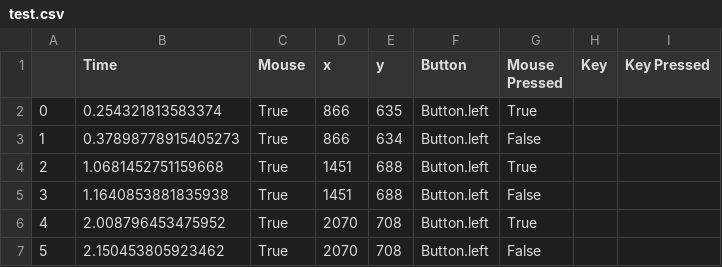
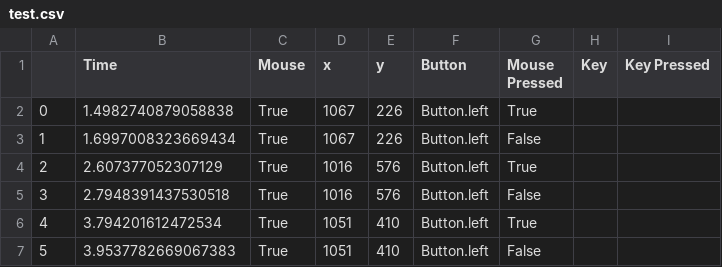
Before and after one commit to salennon/kbm_recorder, a CSV file: recordings/test.csv, drawn as a sheet.

Commit message:
Solved mouse movement issue - method mouse.move used was relative instead of absolute position. Replace with mouse.position. Still issue if icon scaling used in Windows - fix needed

```diff
--- a/recordings/test.csv
+++ b/recordings/test.csv
@@ -1,7 +1,7 @@
 ,Time,Mouse,x,y,Button,Mouse Pressed,Key,Key Pressed
-0,0.254321813583374,True,866,635,Button.left,True,,
-1,0.37898778915405273,True,866,634,Button.left,False,,
-2,1.0681452751159668,True,1451,688,Button.left,True,,
-3,1.1640853881835938,True,1451,688,Button.left,False,,
-4,2.008796453475952,True,2070,708,Button.left,True,,
-5,2.150453805923462,True,2070,708,Button.left,False,,
+0,1.4982740879058838,True,1067,226,Button.left,True,,
+1,1.6997008323669434,True,1067,226,Button.left,False,,
+2,2.607377052307129,True,1016,576,Button.left,True,,
+3,2.7948391437530518,True,1016,576,Button.left,False,,
+4,3.794201612472534,True,1051,410,Button.left,True,,
+5,3.9537782669067383,True,1051,410,Button.left,False,,
```
Also changed, not shown: 1 other file.
